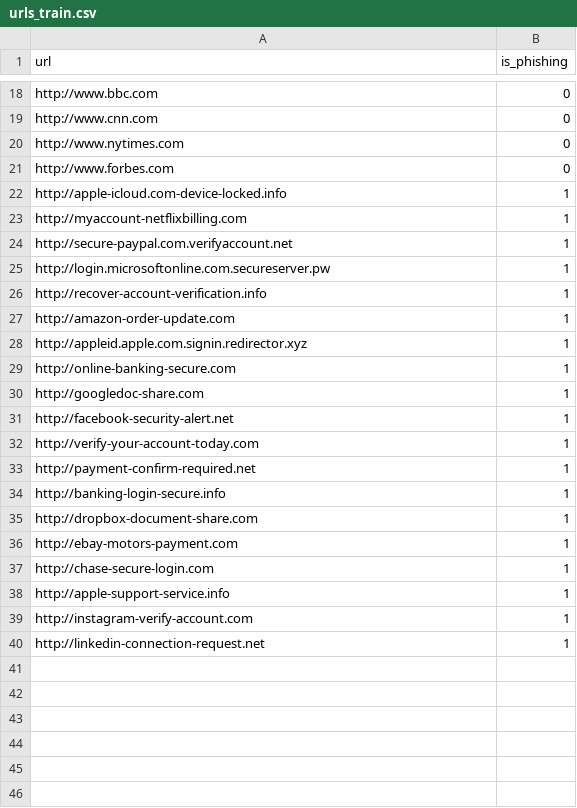
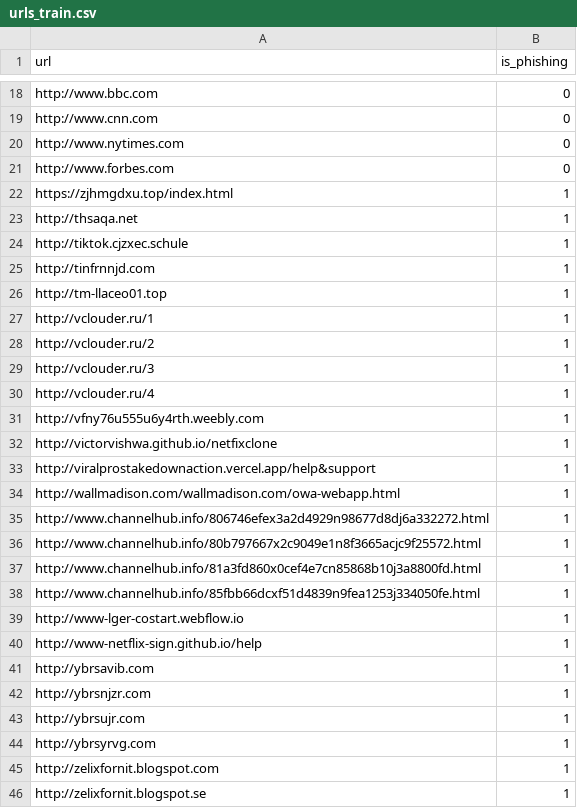
Before and after one commit to joseneves23/phishing-detector, a CSV file: data/urls_train.csv, drawn as a sheet; only a part is shown, gaps mark what is left out.

Commit message:
Add new phishing URLs and update phishing detection script
- Updated `urls_train.csv` with new phishing URLs, replacing outdated entries.
- Created `phishing-links-NEW-today.txt` to store a comprehensive list of newly identified phishing links.
- Implemented `phishing_to_csv.py` script to automate the generation of the training dataset, incorporating both legitimate and phishing URLs.

```diff
--- a/data/urls_train.csv
+++ b/data/urls_train.csv
@@ -21,20 +21,26 @@ http://www.nytimes.com,0
 http://www.forbes.com,0
-http://apple-icloud.com-device-locked.info,1
-http://myaccount-netflixbilling.com,1
-http://secure-paypal.com.verifyaccount.net,1
-http://login.microsoftonline.com.secureserver.pw,1
-http://recover-account-verification.info,1
-http://amazon-order-update.com,1
-http://appleid.apple.com.signin.redirector.xyz,1
-http://online-banking-secure.com,1
-http://googledoc-share.com,1
-http://facebook-security-alert.net,1
-http://verify-your-account-today.com,1
-http://payment-confirm-required.net,1
-http://banking-login-secure.info,1
-http://dropbox-document-share.com,1
-http://ebay-motors-payment.com,1
-http://chase-secure-login.com,1
-http://apple-support-service.info,1
-http://instagram-verify-account.com,1
-http://linkedin-connection-request.net,1
+https://zjhmgdxu.top/index.html,1
+http://thsaqa.net,1
+http://tiktok.cjzxec.schule,1
+http://tinfrnnjd.com,1
+http://tm-llaceo01.top,1
+http://vclouder.ru/1,1
+http://vclouder.ru/2,1
+http://vclouder.ru/3,1
+http://vclouder.ru/4,1
+http://vfny76u555u6y4rth.weebly.com,1
+http://victorvishwa.github.io/netfixclone,1
+http://viralprostakedownaction.vercel.app/help&support,1
+http://wallmadison.com/wallmadison.com/owa-webapp.html,1
+http://www.channelhub.info/806746efex3a2d4929n98677d8dj6a332272.html,1
+http://www.channelhub.info/80b797667x2c9049e1n8f3665acjc9f25572.html,1
+http://www.channelhub.info/81a3fd860x0cef4e7cn85868b10j3a8800fd.html,1
+http://www.channelhub.info/85fbb66dcxf51d4839n9fea1253j334050fe.html,1
+http://www-lger-costart.webflow.io,1
+http://www-netflix-sign.github.io/help,1
+http://ybrsavib.com,1
+http://ybrsnjzr.com,1
+http://ybrsujr.com,1
+http://ybrsyrvg.com,1
+http://zelixfornit.blogspot.com,1
+http://zelixfornit.blogspot.se,1
```
Also changed, not shown: 4 other files.
